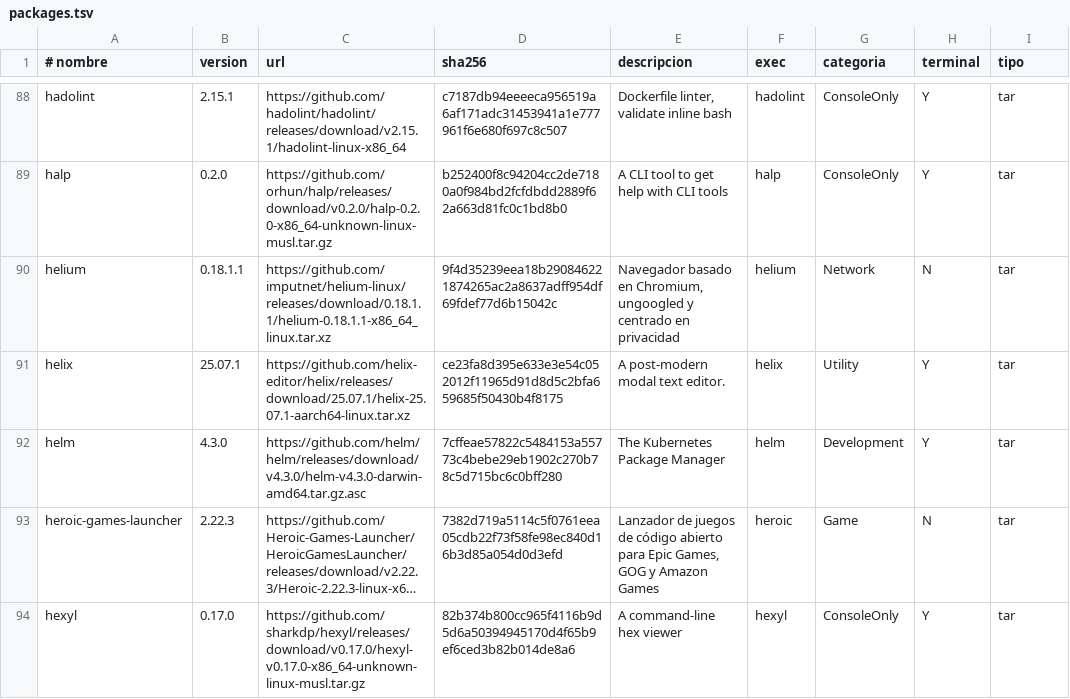
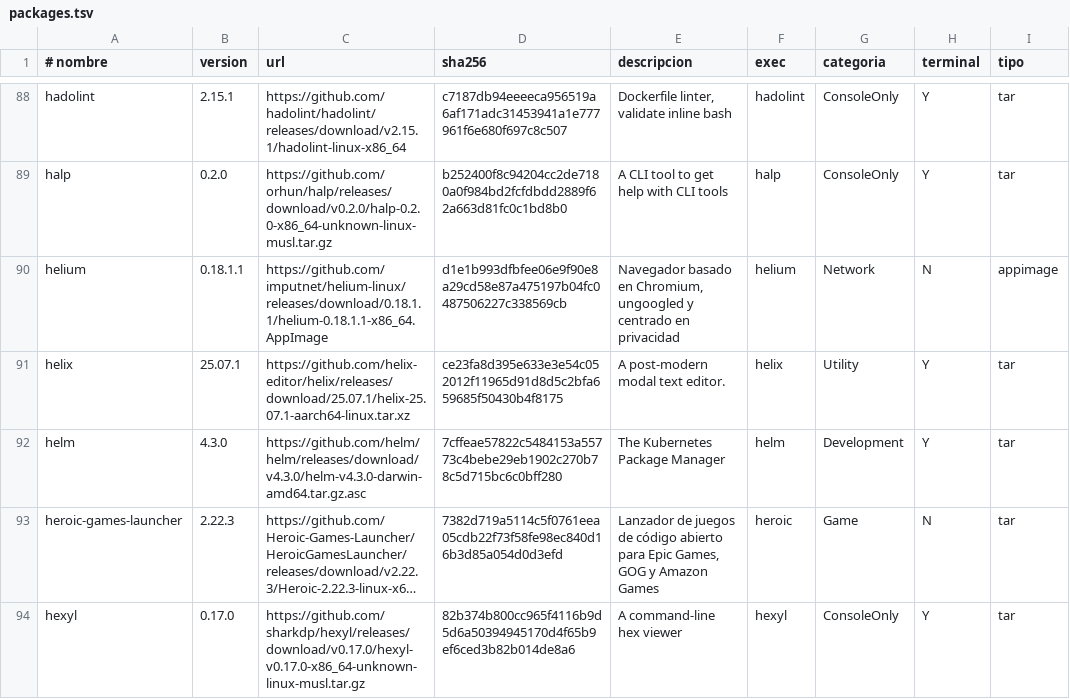
Before and after one commit to ezequielgk/Belka, a TSV file: packages.tsv, drawn as a sheet; only a part is shown, gaps mark what is left out; long unchanged cells end in ….

```diff
--- a/packages.tsv
+++ b/packages.tsv
@@ -89,3 +89,3 @@ hadolint	2.15.1	https://github.com/hadolint/hadolint/releases/download/v2.15.1/h
 halp	0.2.0	https://github.com/orhun/halp/releases/download/v0.2.0/halp-0.2.0-x86_64-unknown-linux-musl.tar.gz	b252400f8c94204cc2de7180a0f984bd2fcfdbdd2889f62a663d81fc0c1bd8b0	A CLI tool to get help with CLI tools	halp	ConsoleOnly	Y	tar
-helium	0.18.1.1	https://github.com/imputnet/helium-linux/releases/download/0.18.1.1/helium-0.18.1.1-x86_64_linux.tar.xz	9f4d35239eea18b290846221874265ac2a8637adff954df69fdef77d6b15042c	Navegador basado en Chromium, ungoogled y centrado en privacidad	helium	Network	N	tar
+helium	0.18.1.1	https://github.com/imputnet/helium-linux/releases/download/0.18.1.1/helium-0.18.1.1-x86_64.AppImage	d1e1b993dfbfee06e9f90e8a29cd58e87a475197b04fc0487506227c338569cb	Navegador basado en Chromium, ungoogled y centrado en privacidad	helium	Network	N	appimage
 helix	25.07.1	https://github.com/helix-editor/helix/releases/download/25.07.1/helix-25.07.1-aarch64-linux.tar.xz	ce23fa8d395e633e3e54c052012f11965d91d8d5c2bfa659685f50430b4f8175	A post-modern modal text editor.	helix	Utility	Y	tar
```
